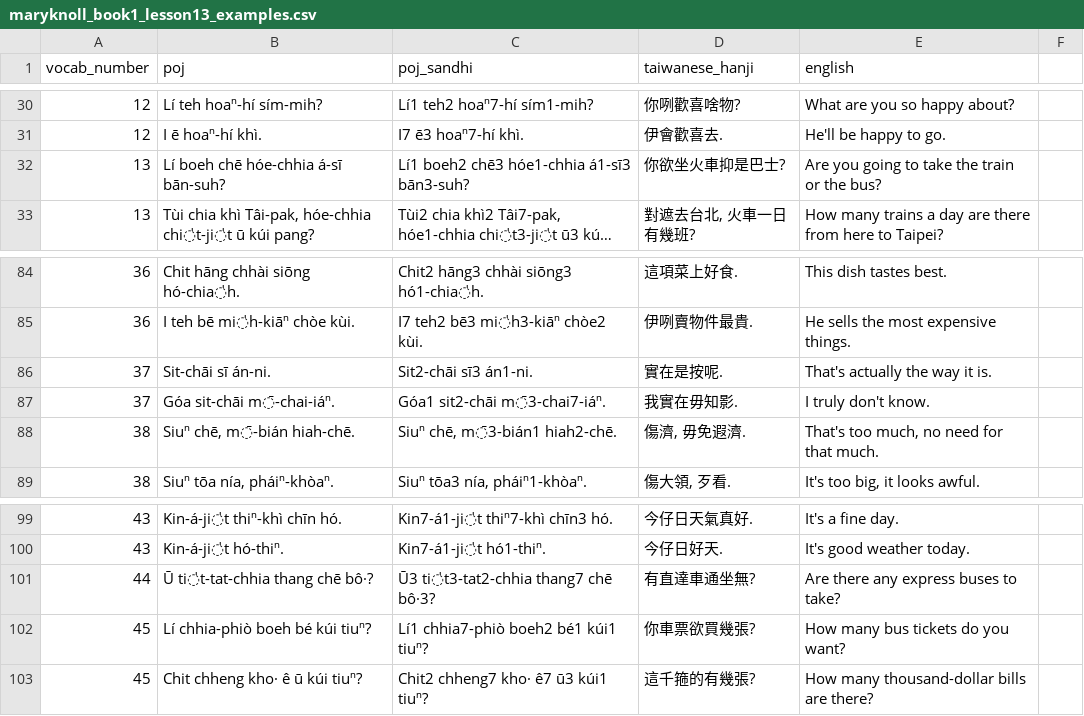
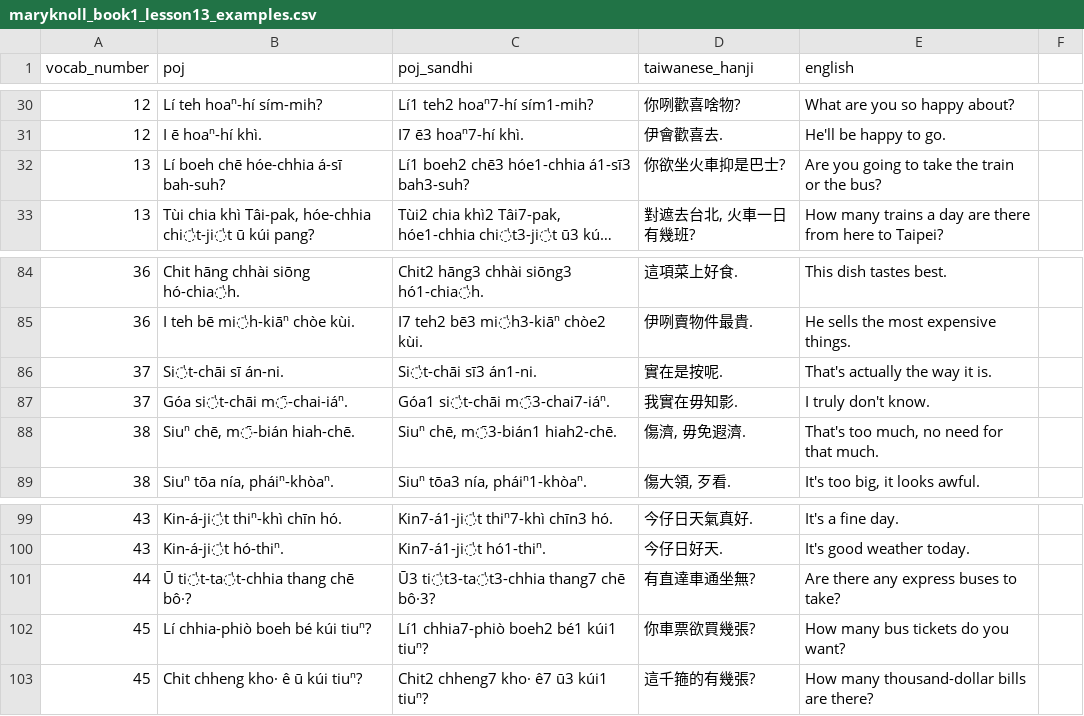
Before and after one commit to mchaver/taiwanese-anki-decks, a CSV file: maryknoll-book-1/csv/maryknoll_book1_lesson13_examples.csv, drawn as a sheet; only a part is shown, gaps mark what is left out; long unchanged cells end in …; the diff names each change by its address in the sheet, - before the commit and + after, or states it on an @@ line.

```diff
--- a/maryknoll-book-1/csv/maryknoll_book1_lesson13_examples.csv
+++ b/maryknoll-book-1/csv/maryknoll_book1_lesson13_examples.csv
-B32 (poj): Lí boeh chē hóe-chhia á-sī bān-suh?
+B32 (poj): Lí boeh chē hóe-chhia á-sī bah-suh?
-C32 (poj_sandhi): Lí1 boeh2 chē3 hóe1-chhia á1-sī3 bān3-suh?
+C32 (poj_sandhi): Lí1 boeh2 chē3 hóe1-chhia á1-sī3 bah3-suh?
-B86 (poj): Sit-chāi sī án-ni.
+B86 (poj): Si̍t-chāi sī án-ni.
-C86 (poj_sandhi): Sit2-chāi sī3 án1-ni.
+C86 (poj_sandhi): Si̍t-chāi sī3 án1-ni.
-B87 (poj): Góa sit-chāi m̄-chai-iáⁿ.
+B87 (poj): Góa si̍t-chāi m̄-chai-iáⁿ.
-C87 (poj_sandhi): Góa1 sit2-chāi m̄3-chai7-iáⁿ.
+C87 (poj_sandhi): Góa1 si̍t-chāi m̄3-chai7-iáⁿ.
-B101 (poj): Ū ti̍t-tat-chhia thang chē bô·?
+B101 (poj): Ū ti̍t-ta̍t-chhia thang chē bô·?
-C101 (poj_sandhi): Ū3 ti̍t3-tat2-chhia thang7 chē bô·3?
+C101 (poj_sandhi): Ū3 ti̍t3-ta̍t3-chhia thang7 chē bô·3?
```
Also changed, not shown: 4 other files.
